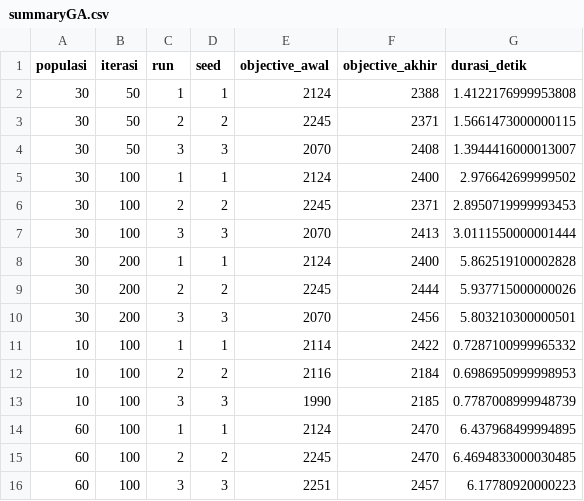
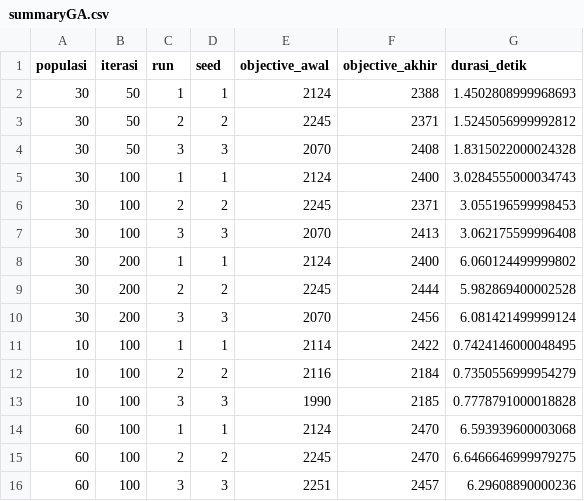
Before and after one commit to larashtm/IF3070_G12_Yakin, a CSV file: src/output/ga/summaryGA.csv, drawn as a sheet.

```diff
--- a/src/output/ga/summaryGA.csv
+++ b/src/output/ga/summaryGA.csv
@@ -1,16 +1,16 @@
 populasi,iterasi,run,seed,objective_awal,objective_akhir,durasi_detik
-30,50,1,1,2124,2388,1.4122176999953808
-30,50,2,2,2245,2371,1.5661473000000115
-30,50,3,3,2070,2408,1.3944416000013007
-30,100,1,1,2124,2400,2.976642699999502
-30,100,2,2,2245,2371,2.8950719999993453
-30,100,3,3,2070,2413,3.0111550000001444
-30,200,1,1,2124,2400,5.862519100002828
-30,200,2,2,2245,2444,5.937715000000026
-30,200,3,3,2070,2456,5.803210300000501
-10,100,1,1,2114,2422,0.7287100999965332
-10,100,2,2,2116,2184,0.6986950999998953
-10,100,3,3,1990,2185,0.7787008999948739
-60,100,1,1,2124,2470,6.437968499994895
-60,100,2,2,2245,2470,6.4694833000030485
-60,100,3,3,2251,2457,6.17780920000223
+30,50,1,1,2124,2388,1.4502808999968693
+30,50,2,2,2245,2371,1.5245056999992812
+30,50,3,3,2070,2408,1.8315022000024328
+30,100,1,1,2124,2400,3.0284555000034743
+30,100,2,2,2245,2371,3.055196599998453
+30,100,3,3,2070,2413,3.062175599996408
+30,200,1,1,2124,2400,6.060124499999802
+30,200,2,2,2245,2444,5.982869400002528
+30,200,3,3,2070,2456,6.081421499999124
+10,100,1,1,2114,2422,0.7424146000048495
+10,100,2,2,2116,2184,0.7350556999954279
+10,100,3,3,1990,2185,0.7778791000018828
+60,100,1,1,2124,2470,6.593939600003068
+60,100,2,2,2245,2470,6.6466646999979275
+60,100,3,3,2251,2457,6.29608890000236
```
Also changed, not shown: 17 other files.
